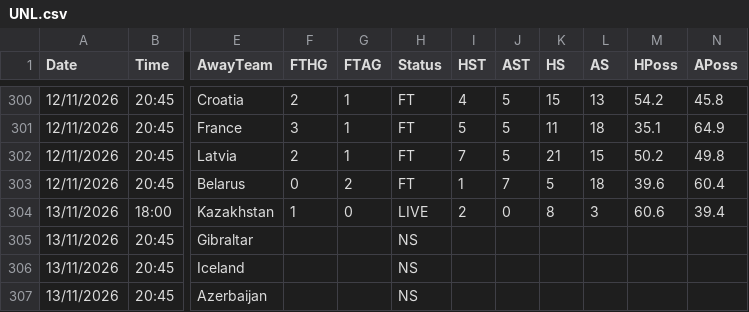
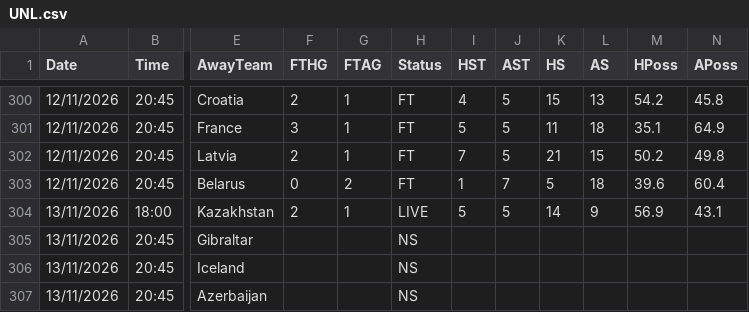
Before and after one commit to yorsbedoya-ui/pizarra-de-pronosticos, a CSV file: data/europa/UNL.csv, drawn as a sheet; only a part is shown, gaps mark what is left out; the diff names each change by its address in the sheet, - before the commit and + after, or states it on an @@ line.

Commit message:
Europa 2026-11-13T18:42

```diff
--- a/data/europa/UNL.csv
+++ b/data/europa/UNL.csv
-F304 (FTHG): 1
+F304 (FTHG): 2
-G304 (FTAG): 0
+G304 (FTAG): 1
-I304 (HST): 2
+I304 (HST): 5
-J304 (AST): 0
+J304 (AST): 5
-K304 (HS): 8
+K304 (HS): 14
-L304 (AS): 3
+L304 (AS): 9
-M304 (HPoss): 60.6
+M304 (HPoss): 56.9
-N304 (APoss): 39.4
+N304 (APoss): 43.1
```
